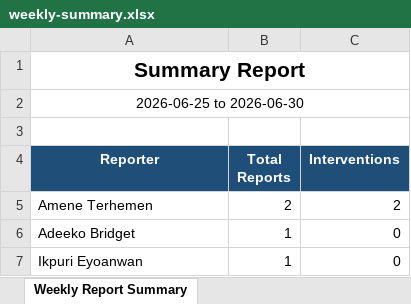
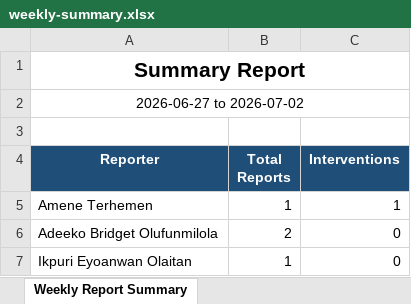
Before and after one commit to Ameneterh/pharmreports, an Excel workbook: server/exports/weekly-summary.xlsx, sheet Weekly Report Summary, drawn as a sheet; values as stored, in another font and other column widths than the file's, no borders; removed rows and columns are numbered as before the commit, all else as after; the diff names each change by its address in the sheet, - before the commit and + after, or states it on an @@ line.

```diff
--- a/server/exports/weekly-summary.xlsx (sheet Weekly Report Summary)
+++ b/server/exports/weekly-summary.xlsx (sheet Weekly Report Summary)
-A2 (Reporter): 2026-06-25 to 2026-06-30
+A2 (Reporter): 2026-06-27 to 2026-07-02
-B5 (Total Reports): 2
+B5 (Total Reports): 1
-C5 (Interventions): 2
+C5 (Interventions): 1
-row 6: Adeeko Bridget | 1 | 0
+row 6: Adeeko Bridget Olufunmilola | 2 | 0
-A7 (Reporter): Ikpuri Eyoanwan
+A7 (Reporter): Ikpuri Eyoanwan Olaitan
```
Also changed, not shown: 21 other files.
